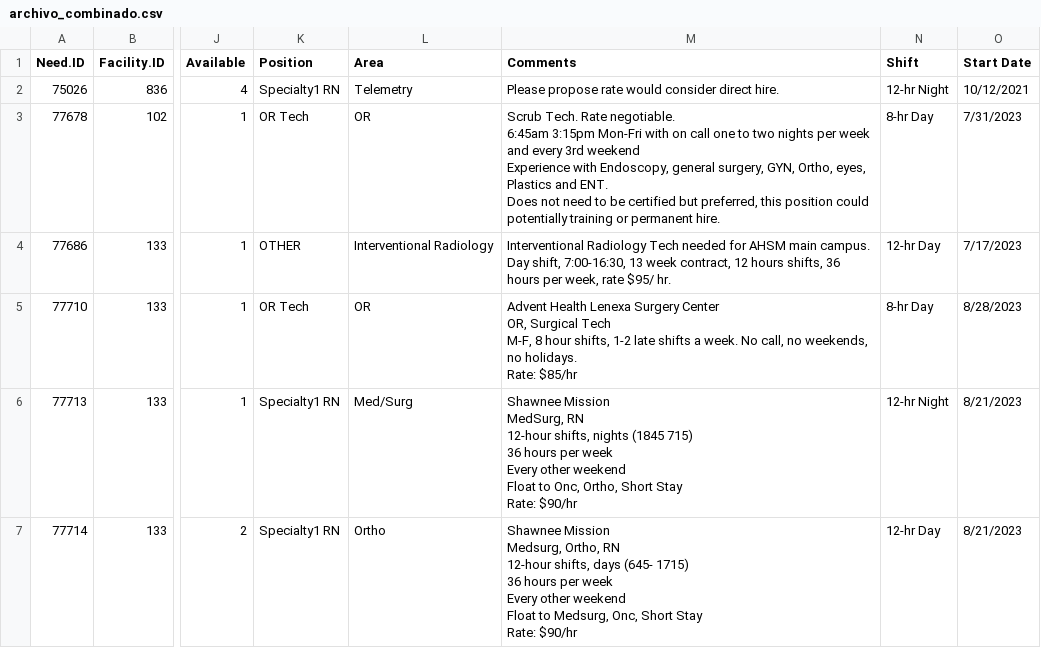
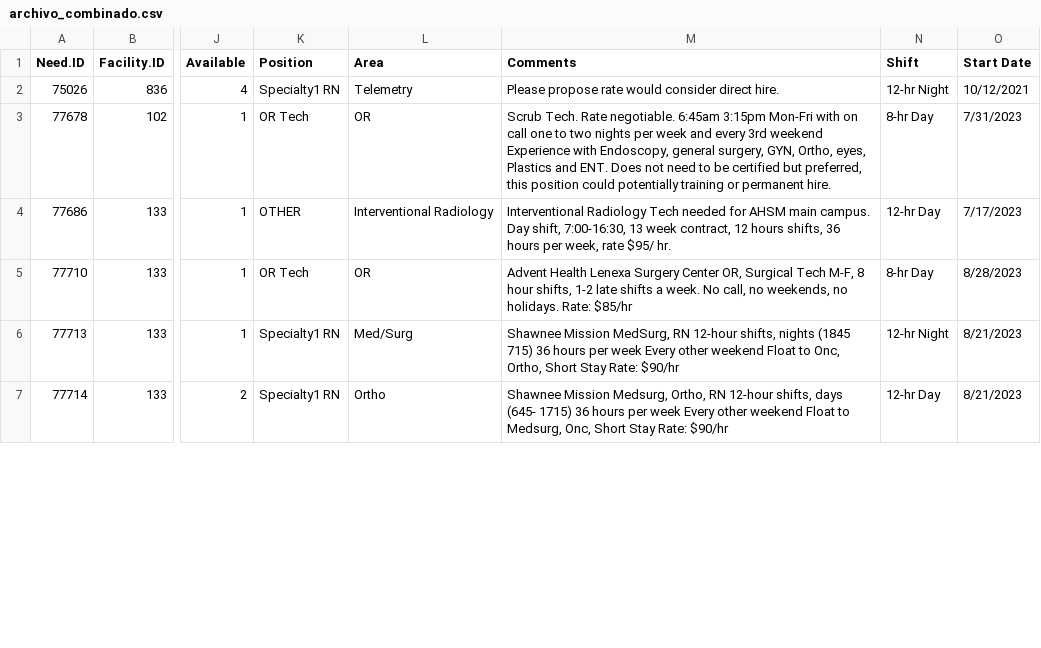
Before and after one commit to Tabares1/Reto1, a CSV file: Archivo convertido/archivo_combinado.csv, drawn as a sheet; only a part is shown, gaps mark what is left out; the diff covers the shown part only; the diff names each change by its address in the sheet, - before the commit and + after, or states it on an @@ line.

```diff
--- a/Archivo convertido/archivo_combinado.csv
+++ b/Archivo convertido/archivo_combinado.csv
-M3 (Comments): …permanent hire.
+M3 (Comments): …permanent hire.
-M5 (Comments): …Rate: $85/hr
+M5 (Comments): …Rate: $85/hr
-M6 (Comments): …Rate: $90/hr
+M6 (Comments): …Rate: $90/hr
-M7 (Comments): …Rate: $90/hr
+M7 (Comments): …Rate: $90/hr
```
Also changed, not shown: 12 edited cells elsewhere in this file, 1 other file.
